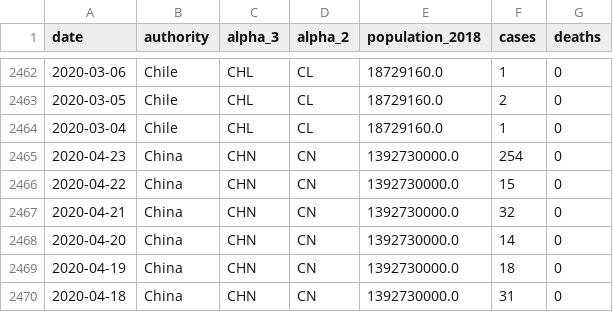
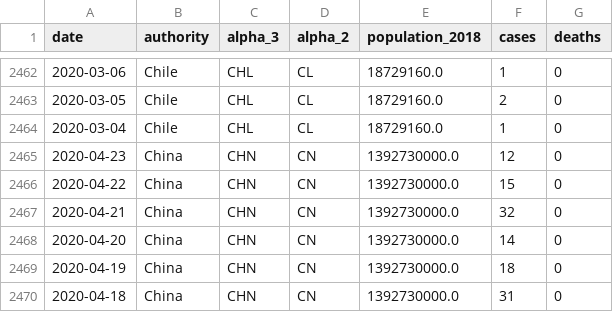
Before and after one commit to DataHerb/covid-19-ecdc, a CSV file: dataset/ecdc_covid19.csv, drawn as a sheet; only a part is shown, gaps mark what is left out.

```diff
--- a/dataset/ecdc_covid19.csv
+++ b/dataset/ecdc_covid19.csv
@@ -2464,3 +2464,3 @@ date,authority,alpha_3,alpha_2,population_2018,cases,deaths
 2020-03-04,Chile,CHL,CL,18729160.0,1,0
-2020-04-23,China,CHN,CN,1392730000.0,254,0
+2020-04-23,China,CHN,CN,1392730000.0,12,0
 2020-04-22,China,CHN,CN,1392730000.0,15,0
```
Also changed, not shown: 1 other file.
